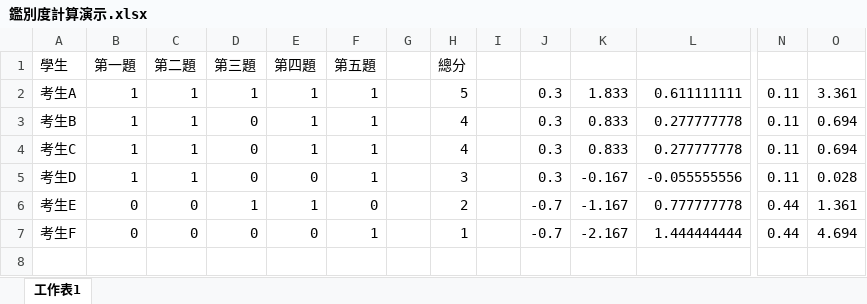
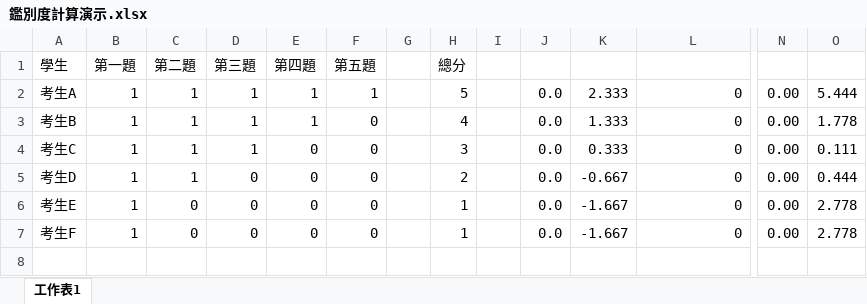
Before and after one commit to ChihHsiangChien/question_database, an Excel workbook: other/鑑別度計算演示.xlsx, sheet 工作表1, drawn as a sheet; only a part is shown, gaps mark what is left out; values as stored, in another font and other column widths than the file's, no borders; charts and pictures not drawn; the diff covers the shown part only; the diff names each change by its address in the sheet, - before the commit and + after, or states it on an @@ line.

```diff
--- a/other/鑑別度計算演示.xlsx (sheet 工作表1)
+++ b/other/鑑別度計算演示.xlsx (sheet 工作表1)
-J2:J5: 0.3
+J2:J5: 0.0
-K2: 1.833
+K2: 2.333
-L2: 0.611111111
+L2: 0
-N2:N5: 0.11
+N2:N5: 0.00
-O2: 3.361
+O2: 5.444
-D3:D4: 0
+D3:D4: 1
-F3:F5: 1
+F3:F5: 0
-K3: 0.833
+K3: 1.333
-L3:L4: 0.277777778
+L3:L4: 0
-O3: 0.694
+O3: 1.778
-E4: 1
+E4: 0
-H4: 4
+H4: 3
-K4: 0.833
+K4: 0.333
-O4: 0.694
+O4: 0.111
-H5: 3
+H5: 2
-K5: -0.167
+K5: -0.667
-L5: -0.055555556
+L5: 0
-O5: 0.028
+O5: 0.444
-B6:B7: 0
+B6:B7: 1
-D6: 1
+D6: 0
-E6: 1
+E6: 0
-H6: 2
+H6: 1
-J6:J7: -0.7
+J6:J7: 0.0
-K6: -1.167
+K6: -1.667
-L6: 0.777777778
+L6: 0
-N6:N7: 0.44
+N6:N7: 0.00
-O6: 1.361
+O6: 2.778
-F7: 1
+F7: 0
-K7: -2.167
+K7: -1.667
-L7: 1.444444444
+L7: 0
-O7: 4.694
+O7: 2.778
```
Also changed, not shown: 12 edited cells and cell formats elsewhere in this sheet, charts or pictures, 36 other files.
